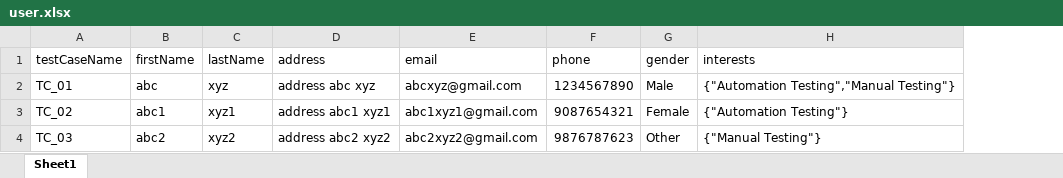
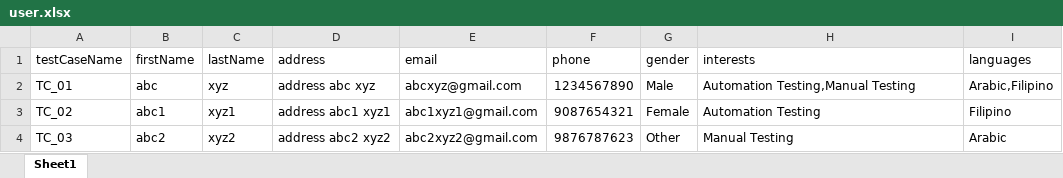
Before and after one commit to arjitappcino/frameworkPractice, an Excel workbook: Scratch/AutomationProject/user.xlsx, sheet Sheet1, drawn as a sheet; values as stored, in another font and other column widths than the file's, no borders; the diff names each change by its address in the sheet, - before the commit and + after, or states it on an @@ line.

```diff
--- a/Scratch/AutomationProject/user.xlsx (sheet Sheet1)
+++ b/Scratch/AutomationProject/user.xlsx (sheet Sheet1)
+column I (languages), rows 2-4: Arabic,Filipino | Filipino | Arabic
-H2 (interests): {"Automation Testing","Manual Testing"}
+H2 (interests): Automation Testing,Manual Testing
-H3 (interests): {"Automation Testing"}
+H3 (interests): Automation Testing
-H4 (interests): {"Manual Testing"}
+H4 (interests): Manual Testing
```
Also changed, not shown: 23 other files.
